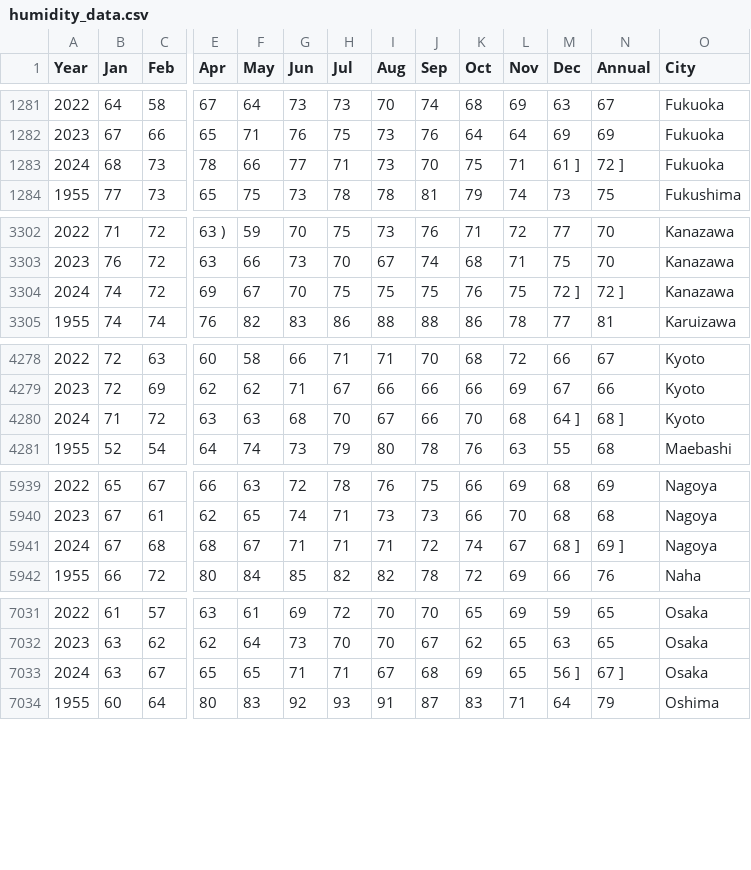
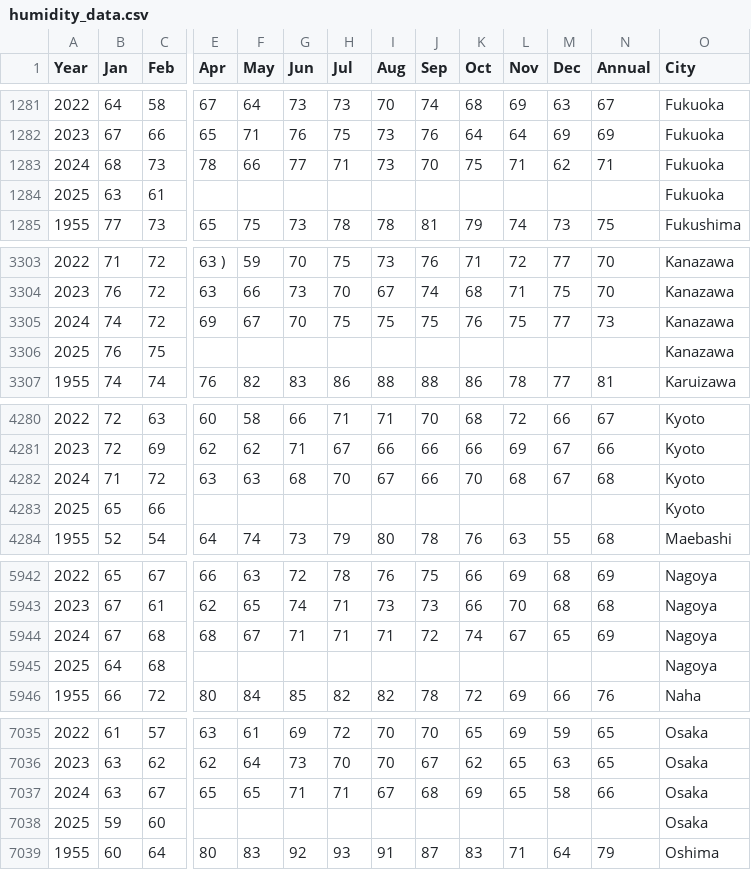
Before and after one commit to esyniawa/rc-prediction_cherry_blossom, a CSV file: data/humidity_data.csv, drawn as a sheet; only a part is shown, gaps mark what is left out; addresses are those after the commit; rows hold the shown columns only; the diff covers the shown part only; the diff names each change by its address in the sheet, - before the commit and + after, or states it on an @@ line.

Commit message:
Updated humidity data

```diff
--- a/data/humidity_data.csv
+++ b/data/humidity_data.csv
-M1283 (Dec): 61 ]
+M1283 (Dec): 62
-N1283 (Annual): 72 ]
+N1283 (Annual): 71
+row 1284: 2025 | 63 | 61 |  |  |  |  |  |  |  |  |  |  | Fukuoka
-M3305 (Dec): 72 ]
+M3305 (Dec): 77
-N3305 (Annual): 72 ]
+N3305 (Annual): 73
+row 3306: 2025 | 76 | 75 |  |  |  |  |  |  |  |  |  |  | Kanazawa
-M4282 (Dec): 64 ]
+M4282 (Dec): 67
-N4282 (Annual): 68 ]
+N4282 (Annual): 68
+row 4283: 2025 | 65 | 66 |  |  |  |  |  |  |  |  |  |  | Kyoto
-M5944 (Dec): 68 ]
+M5944 (Dec): 65
-N5944 (Annual): 69 ]
+N5944 (Annual): 69
+row 5945: 2025 | 64 | 68 |  |  |  |  |  |  |  |  |  |  | Nagoya
-M7037 (Dec): 56 ]
+M7037 (Dec): 58
-N7037 (Annual): 67 ]
+N7037 (Annual): 66
+row 7038: 2025 | 59 | 60 |  |  |  |  |  |  |  |  |  |  | Osaka
```
Also changed, not shown: 3 added rows and 6 edited cells elsewhere in this file, 1 other file.
